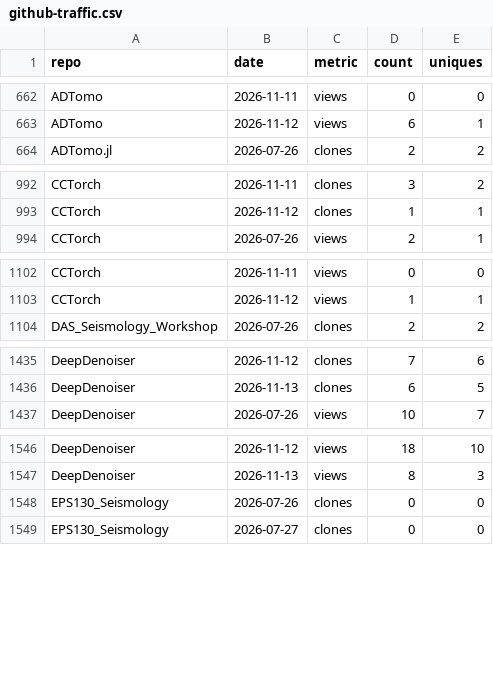
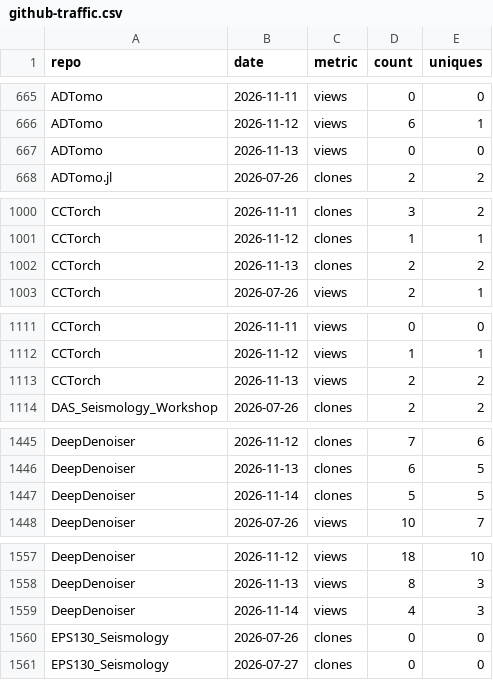
Before and after one commit to AI4EPS/.github, a CSV file: data/github-traffic.csv, drawn as a sheet; only a part is shown, gaps mark what is left out; the diff covers the shown part only; the diff names each change by its address in the sheet, - before the commit and + after, or states it on an @@ line.

```diff
--- a/data/github-traffic.csv
+++ b/data/github-traffic.csv
+row 667: ADTomo | 2026-11-13 | views | 0 | 0
+row 1002: CCTorch | 2026-11-13 | clones | 2 | 2
+row 1113: CCTorch | 2026-11-13 | views | 2 | 2
+row 1447: DeepDenoiser | 2026-11-14 | clones | 5 | 5
+row 1559: DeepDenoiser | 2026-11-14 | views | 4 | 3
```
Also changed, not shown: 35 added rows elsewhere in this file, data/github-repos.csv.
